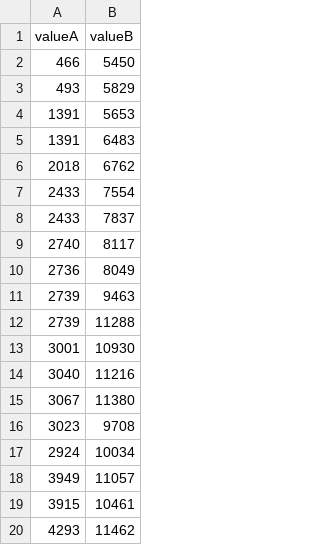
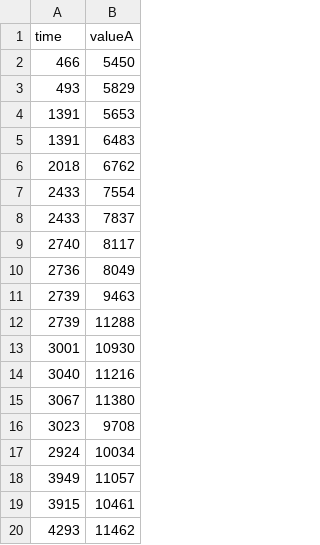
Before and after one commit to veenivinta/varinder, a CSV file: vaw.csv, drawn as a sheet.

Commit message:
Update vaw.csv

```diff
--- a/vaw.csv
+++ b/vaw.csv
@@ -1,2 +1,2 @@
-valueA,valueB
+time,valueA
 466,5450
```
